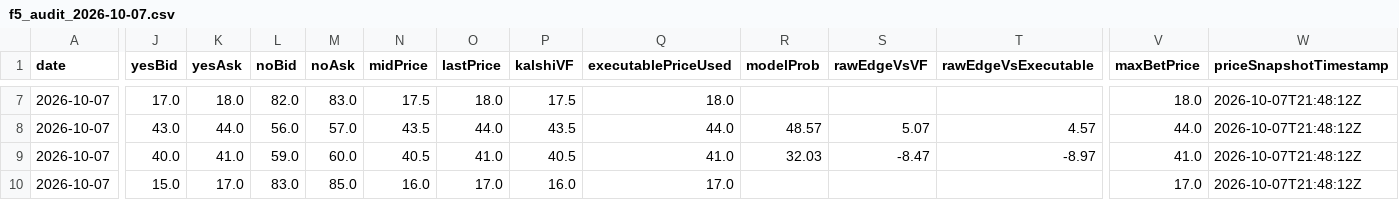
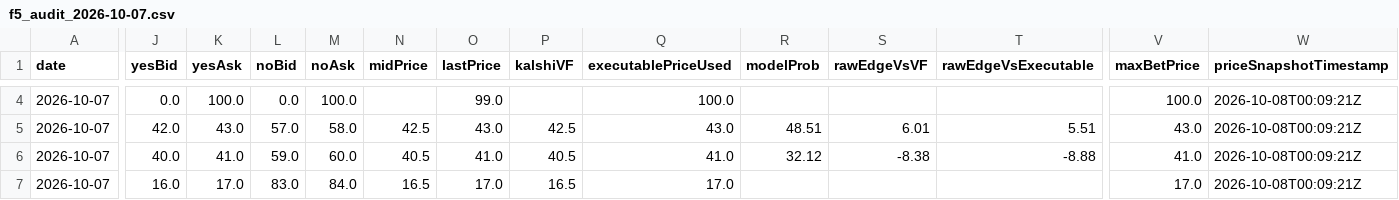
Before and after one commit to chmoses98/edge-finder-api, a CSV file: data/f5_audit_2026-10-07.csv, drawn as a sheet; only a part is shown, gaps mark what is left out; addresses are those after the commit; the diff covers the shown part only; the diff names each change by its address in the sheet, - before the commit and + after, or states it on an @@ line.

```diff
--- a/data/f5_audit_2026-10-07.csv
+++ b/data/f5_audit_2026-10-07.csv
-J4 (yesBid): 17.0
+J4 (yesBid): 0.0
-K4 (yesAsk): 18.0
+K4 (yesAsk): 100.0
-L4 (noBid): 82.0
+L4 (noBid): 0.0
-M4 (noAsk): 83.0
+M4 (noAsk): 100.0
-N4 (midPrice): 17.5
+N4 (midPrice): (empty)
-O4 (lastPrice): 18.0
+O4 (lastPrice): 99.0
-P4 (kalshiVF): 17.5
+P4 (kalshiVF): (empty)
-Q4 (executablePriceUsed): 18.0
+Q4 (executablePriceUsed): 100.0
-V4 (maxBetPrice): 18.0
+V4 (maxBetPrice): 100.0
-W4:W7 (priceSnapshotTimestamp): 2026-10-07T21:48:12Z
+W4:W7 (priceSnapshotTimestamp): 2026-10-08T00:09:21Z
-J5 (yesBid): 43.0
+J5 (yesBid): 42.0
-K5 (yesAsk): 44.0
+K5 (yesAsk): 43.0
-L5 (noBid): 56.0
+L5 (noBid): 57.0
-M5 (noAsk): 57.0
+M5 (noAsk): 58.0
-N5 (midPrice): 43.5
+N5 (midPrice): 42.5
-O5 (lastPrice): 44.0
+O5 (lastPrice): 43.0
-P5 (kalshiVF): 43.5
+P5 (kalshiVF): 42.5
-Q5 (executablePriceUsed): 44.0
+Q5 (executablePriceUsed): 43.0
-R5 (modelProb): 48.57
+R5 (modelProb): 48.51
-S5 (rawEdgeVsVF): 5.07
+S5 (rawEdgeVsVF): 6.01
-T5 (rawEdgeVsExecutable): 4.57
+T5 (rawEdgeVsExecutable): 5.51
-V5 (maxBetPrice): 44.0
+V5 (maxBetPrice): 43.0
-R6 (modelProb): 32.03
+R6 (modelProb): 32.12
-S6 (rawEdgeVsVF): -8.47
+S6 (rawEdgeVsVF): -8.38
-T6 (rawEdgeVsExecutable): -8.97
+T6 (rawEdgeVsExecutable): -8.88
-J7 (yesBid): 15.0
+J7 (yesBid): 16.0
-M7 (noAsk): 85.0
+M7 (noAsk): 84.0
-N7 (midPrice): 16.0
+N7 (midPrice): 16.5
-P7 (kalshiVF): 16.0
+P7 (kalshiVF): 16.5
```
Also changed, not shown: 3 removed rows and 60 edited cells elsewhere in this file, data/lineup_audit_2026-10-07.csv, 27 other files.
